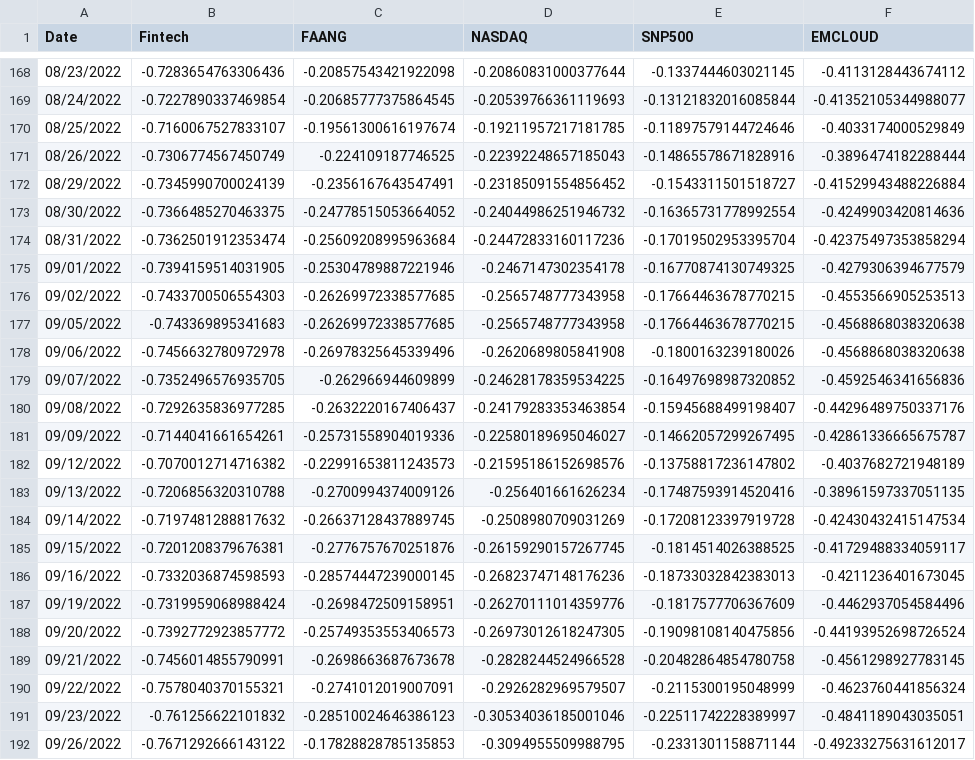
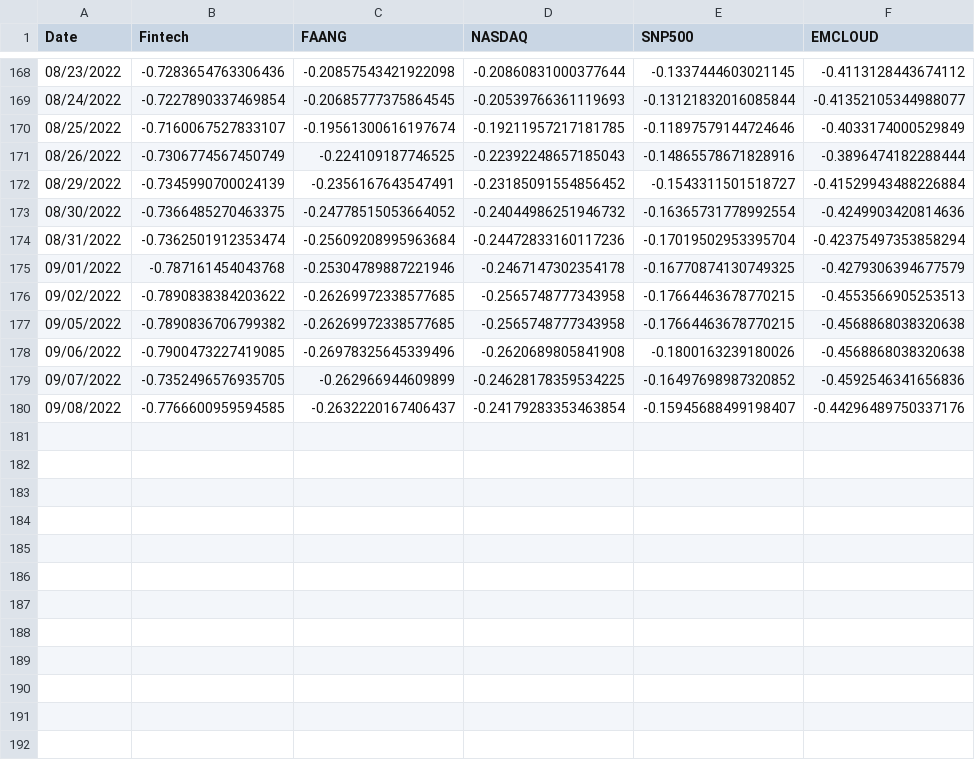
Before and after one commit to AmieRamie/findex, a CSV file: IndexesYTD.csv, drawn as a sheet; only a part is shown, gaps mark what is left out.

Commit message:
committing files

```diff
--- a/IndexesYTD.csv
+++ b/IndexesYTD.csv
@@ -174,19 +174,7 @@ Date,Fintech,FAANG,NASDAQ,SNP500,EMCLOUD
 08/31/2022,-0.7362501912353474,-0.25609208995963684,-0.24472833160117236,-0.17019502953395704,-0.42375497353858294
-09/01/2022,-0.7394159514031905,-0.25304789887221946,-0.2467147302354178,-0.16770874130749325,-0.4279306394677579
-09/02/2022,-0.7433700506554303,-0.26269972338577685,-0.2565748777343958,-0.17664463678770215,-0.4553566905253513
-09/05/2022,-0.743369895341683,-0.26269972338577685,-0.2565748777343958,-0.17664463678770215,-0.4568868038320638
-09/06/2022,-0.7456632780972978,-0.26978325645339496,-0.2620689805841908,-0.1800163239180026,-0.4568868038320638
+09/01/2022,-0.787161454043768,-0.25304789887221946,-0.2467147302354178,-0.16770874130749325,-0.4279306394677579
+09/02/2022,-0.7890838384203622,-0.26269972338577685,-0.2565748777343958,-0.17664463678770215,-0.4553566905253513
+09/05/2022,-0.7890836706799382,-0.26269972338577685,-0.2565748777343958,-0.17664463678770215,-0.4568868038320638
+09/06/2022,-0.7900473227419085,-0.26978325645339496,-0.2620689805841908,-0.1800163239180026,-0.4568868038320638
 09/07/2022,-0.7352496576935705,-0.262966944609899,-0.24628178359534225,-0.16497698987320852,-0.4592546341656836
-09/08/2022,-0.7292635836977285,-0.2632220167406437,-0.24179283353463854,-0.15945688499198407,-0.44296489750337176
-09/09/2022,-0.7144041661654261,-0.25731558904019336,-0.22580189695046027,-0.14662057299267495,-0.42861336665675787
-09/12/2022,-0.7070012714716382,-0.22991653811243573,-0.21595186152698576,-0.13758817236147802,-0.4037682721948189
-09/13/2022,-0.7206856320310788,-0.2700994374009126,-0.256401661626234,-0.17487593914520416,-0.38961597337051135
-09/14/2022,-0.7197481288817632,-0.26637128437889745,-0.2508980709031269,-0.17208123397919728,-0.42430432415147534
-09/15/2022,-0.7201208379676381,-0.2776757670251876,-0.26159290157267745,-0.1814514026388525,-0.41729488334059117
-09/16/2022,-0.7332036874598593,-0.28574447239000145,-0.26823747148176236,-0.18733032842383013,-0.4211236401673045
-09/19/2022,-0.7319959068988424,-0.2698472509158951,-0.26270111014359776,-0.1817577706367609,-0.4462937054584496
-09/20/2022,-0.7392772923857772,-0.25749353553406573,-0.26973012618247305,-0.19098108140475856,-0.44193952698726524
-09/21/2022,-0.7456014855790991,-0.2698663687673678,-0.2828244524966528,-0.20482864854780758,-0.4561298927783145
-09/22/2022,-0.7578040370155321,-0.2741012019007091,-0.2926282969579507,-0.2115300195048999,-0.4623760441856324
-09/23/2022,-0.761256622101832,-0.28510024646386123,-0.30534036185001046,-0.22511742228389997,-0.4841189043035051
-09/26/2022,-0.7671292666143122,-0.17828828785135853,-0.3094955509988795,-0.2331301158871144,-0.49233275631612017
+09/08/2022,-0.7766600959594585,-0.2632220167406437,-0.24179283353463854,-0.15945688499198407,-0.44296489750337176
```
